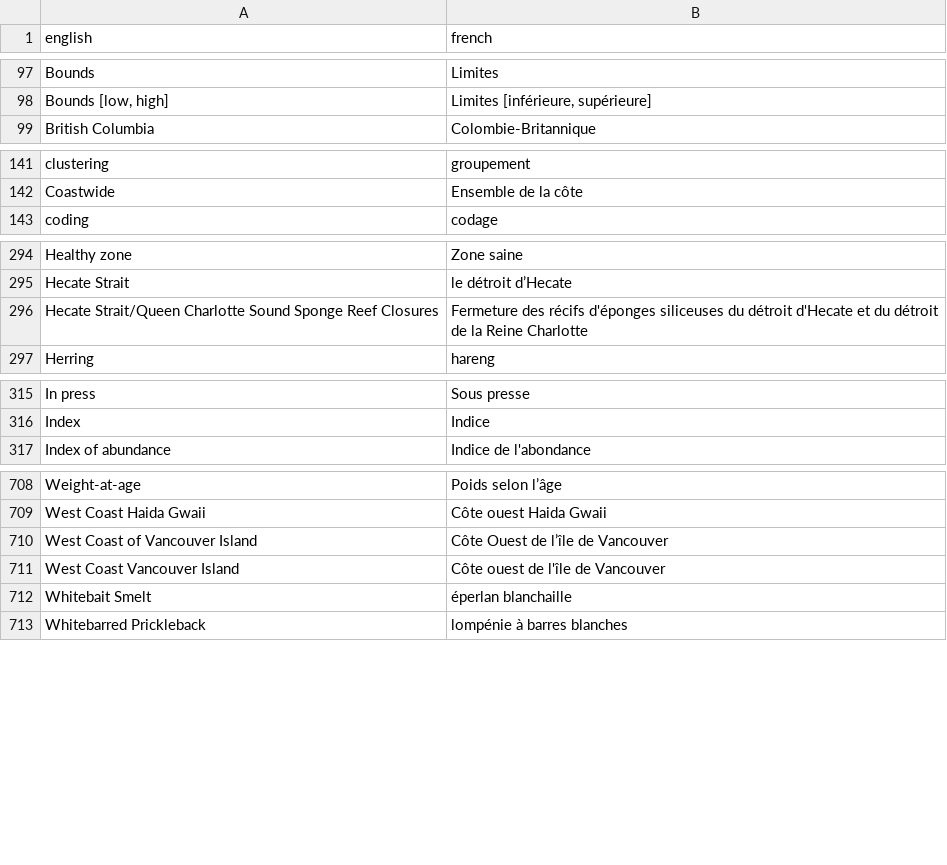
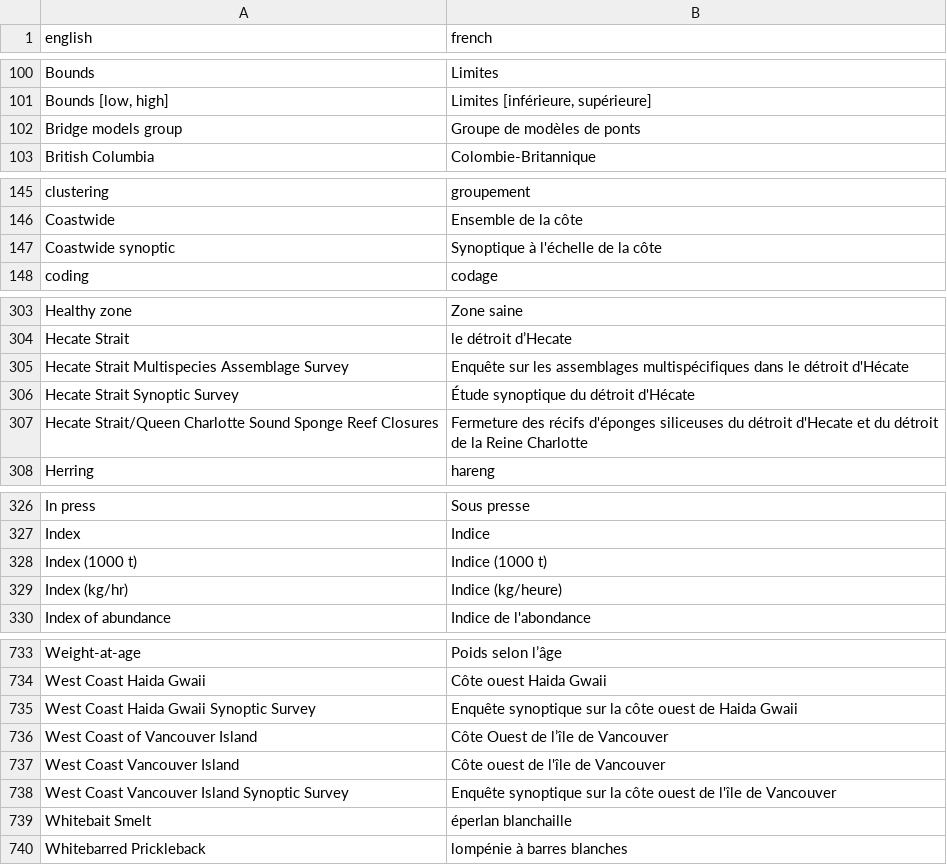
Before and after one commit to pbs-assess/rosettafish, a CSV file: data-raw/terms.csv, drawn as a sheet; only a part is shown, gaps mark what is left out; the diff covers the shown part only.

```diff
--- a/data-raw/terms.csv
+++ b/data-raw/terms.csv
@@ -98,2 +101,3 @@ Bounds,Limites
 "Bounds [low, high]","Limites [inférieure, supérieure]"
+Bridge models group,Groupe de modèles de ponts
 British Columbia,Colombie-Britannique
@@ -142,2 +146,3 @@ clustering,groupement
 Coastwide,Ensemble de la côte
+Coastwide synoptic,Synoptique à l'échelle de la côte
 coding,codage
@@ -295,2 +304,4 @@ Healthy zone,Zone saine
 Hecate Strait,le détroit d’Hecate
+Hecate Strait Multispecies Assemblage Survey,Enquête sur les assemblages multispécifiques dans le détroit d'Hécate
+Hecate Strait Synoptic Survey,Étude synoptique du détroit d'Hécate
 Hecate Strait/Queen Charlotte Sound Sponge Reef Closures,Fermeture des récifs d'éponges siliceuses du détroit d'Hecate et du détroit de la Reine Charlotte
@@ -316,2 +327,4 @@ In press,Sous presse
 Index,Indice
+Index (1000 t),Indice (1000 t)
+Index (kg/hr),Indice (kg/heure)
 Index of abundance,Indice de l'abondance
@@ -709,4 +734,6 @@ Weight-at-age,Poids selon l’âge
 West Coast Haida Gwaii,Côte ouest Haida Gwaii
+West Coast Haida Gwaii Synoptic Survey,Enquête synoptique sur la côte ouest de Haida Gwaii
 West Coast of Vancouver Island,Côte Ouest de l’île de Vancouver
 West Coast Vancouver Island,Côte ouest de l'île de Vancouver
+West Coast Vancouver Island Synoptic Survey,Enquête synoptique sur la côte ouest de l'île de Vancouver
 Whitebait Smelt,éperlan blanchaille
```
Also changed, not shown: 20 added rows elsewhere in this file, 1 other file.
